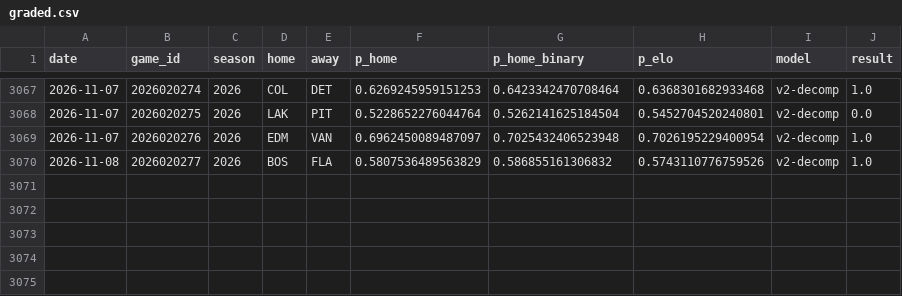
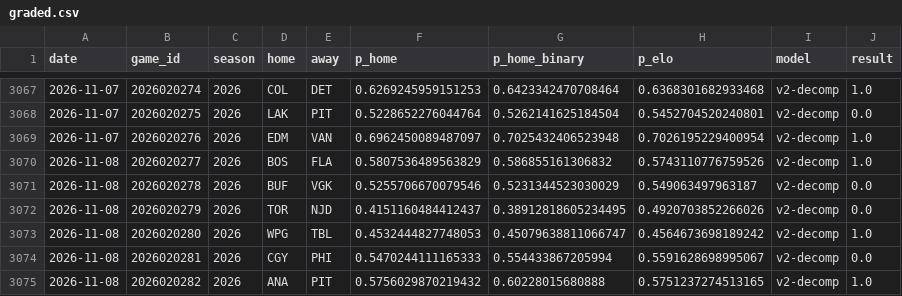
Before and after one commit to azcal/mbm-nhl, a CSV file: logs/graded.csv, drawn as a sheet; only a part is shown, gaps mark what is left out.

```diff
--- a/logs/graded.csv
+++ b/logs/graded.csv
@@ -3070 +3070,6 @@ date,game_id,season,home,away,p_home,p_home_binary,p_elo,model,result
 2026-11-08,2026020277,2026,BOS,FLA,0.5807536489563829,0.586855161306832,0.5743110776759526,v2-decomp,1.0
+2026-11-08,2026020278,2026,BUF,VGK,0.5255706670079546,0.5231344523030029,0.549063497963187,v2-decomp,0.0
+2026-11-08,2026020279,2026,TOR,NJD,0.4151160484412437,0.38912818605234495,0.4920703852266026,v2-decomp,0.0
+2026-11-08,2026020280,2026,WPG,TBL,0.4532444827748053,0.45079638811066747,0.4564673698189242,v2-decomp,1.0
+2026-11-08,2026020281,2026,CGY,PHI,0.5470244111165333,0.554433867205994,0.5591628698995067,v2-decomp,0.0
+2026-11-08,2026020282,2026,ANA,PIT,0.5756029870219432,0.60228015680888,0.5751237274513165,v2-decomp,1.0
```
Also changed, not shown: data/games.csv, logs/predictions.csv, 3 other files.
